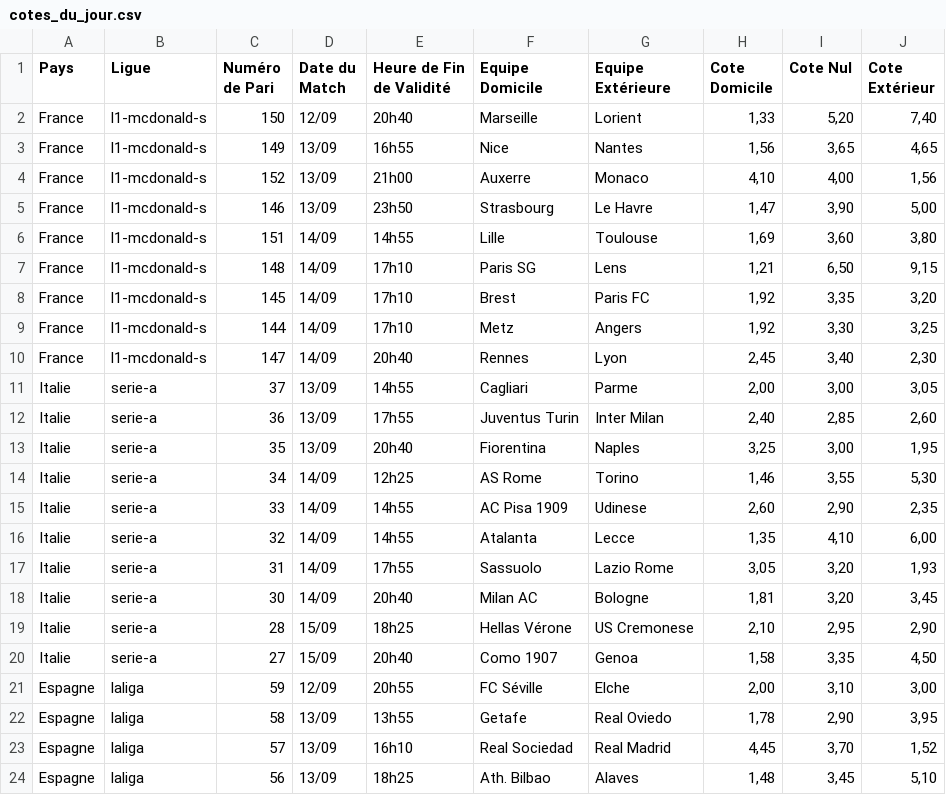
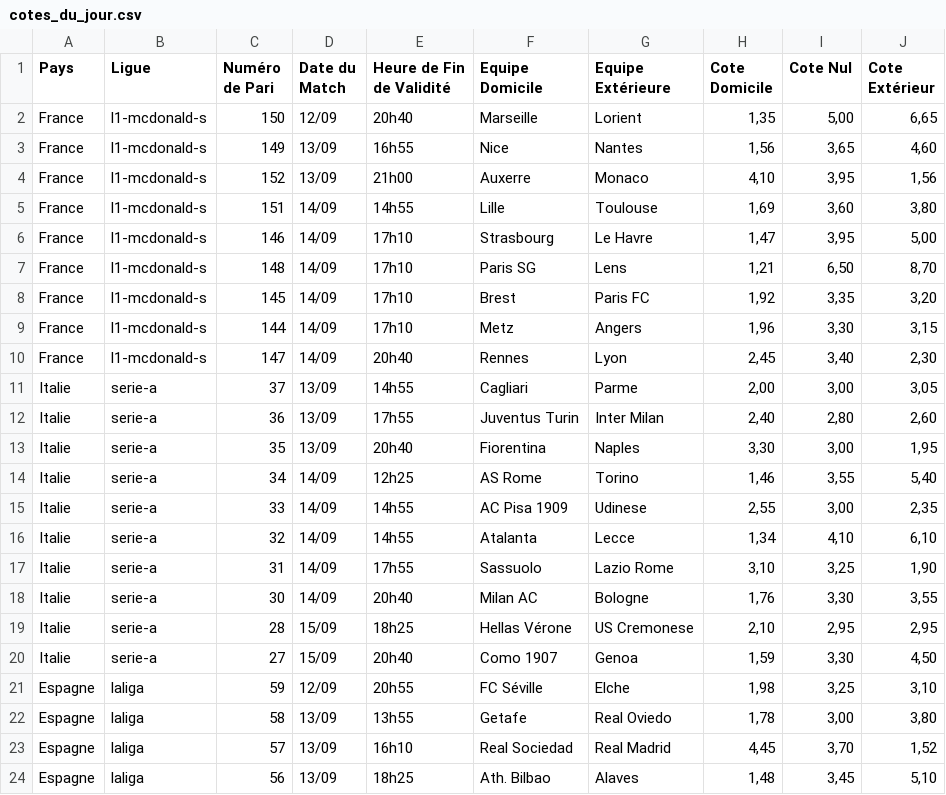
Before and after one commit to Metimer/Goalytics, a CSV file: cotes_du_jour.csv, drawn as a sheet; only a part is shown; the diff covers the shown part only.

Commit message:
Mise à jour des fichiers CSV des cotes

```diff
--- a/cotes_du_jour.csv
+++ b/cotes_du_jour.csv
@@ -1,23 +1,23 @@
 Pays,Ligue,Numéro de Pari,Date du Match,Heure de Fin de Validité,Equipe Domicile,Equipe Extérieure,Cote Domicile,Cote Nul,Cote Extérieur
-France,l1-mcdonald-s,150,12/09,20h40,Marseille,Lorient,"1,33","5,20","7,40"
-France,l1-mcdonald-s,149,13/09,16h55,Nice,Nantes,"1,56","3,65","4,65"
-France,l1-mcdonald-s,152,13/09,21h00,Auxerre,Monaco,"4,10","4,00","1,56"
-France,l1-mcdonald-s,146,13/09,23h50,Strasbourg,Le Havre,"1,47","3,90","5,00"
+France,l1-mcdonald-s,150,12/09,20h40,Marseille,Lorient,"1,35","5,00","6,65"
+France,l1-mcdonald-s,149,13/09,16h55,Nice,Nantes,"1,56","3,65","4,60"
+France,l1-mcdonald-s,152,13/09,21h00,Auxerre,Monaco,"4,10","3,95","1,56"
 France,l1-mcdonald-s,151,14/09,14h55,Lille,Toulouse,"1,69","3,60","3,80"
-France,l1-mcdonald-s,148,14/09,17h10,Paris SG,Lens,"1,21","6,50","9,15"
+France,l1-mcdonald-s,146,14/09,17h10,Strasbourg,Le Havre,"1,47","3,95","5,00"
+France,l1-mcdonald-s,148,14/09,17h10,Paris SG,Lens,"1,21","6,50","8,70"
 France,l1-mcdonald-s,145,14/09,17h10,Brest,Paris FC,"1,92","3,35","3,20"
-France,l1-mcdonald-s,144,14/09,17h10,Metz,Angers,"1,92","3,30","3,25"
+France,l1-mcdonald-s,144,14/09,17h10,Metz,Angers,"1,96","3,30","3,15"
 France,l1-mcdonald-s,147,14/09,20h40,Rennes,Lyon,"2,45","3,40","2,30"
 Italie,serie-a,37,13/09,14h55,Cagliari,Parme,"2,00","3,00","3,05"
-Italie,serie-a,36,13/09,17h55,Juventus Turin,Inter Milan,"2,40","2,85","2,60"
-Italie,serie-a,35,13/09,20h40,Fiorentina,Naples,"3,25","3,00","1,95"
-Italie,serie-a,34,14/09,12h25,AS Rome,Torino,"1,46","3,55","5,30"
-Italie,serie-a,33,14/09,14h55,AC Pisa 1909,Udinese,"2,60","2,90","2,35"
-Italie,serie-a,32,14/09,14h55,Atalanta,Lecce,"1,35","4,10","6,00"
-Italie,serie-a,31,14/09,17h55,Sassuolo,Lazio Rome,"3,05","3,20","1,93"
-Italie,serie-a,30,14/09,20h40,Milan AC,Bologne,"1,81","3,20","3,45"
-Italie,serie-a,28,15/09,18h25,Hellas Vérone,US Cremonese,"2,10","2,95","2,90"
-Italie,serie-a,27,15/09,20h40,Como 1907,Genoa,"1,58","3,35","4,50"
-Espagne,laliga,59,12/09,20h55,FC Séville,Elche,"2,00","3,10","3,00"
-Espagne,laliga,58,13/09,13h55,Getafe,Real Oviedo,"1,78","2,90","3,95"
+Italie,serie-a,36,13/09,17h55,Juventus Turin,Inter Milan,"2,40","2,80","2,60"
+Italie,serie-a,35,13/09,20h40,Fiorentina,Naples,"3,30","3,00","1,95"
+Italie,serie-a,34,14/09,12h25,AS Rome,Torino,"1,46","3,55","5,40"
+Italie,serie-a,33,14/09,14h55,AC Pisa 1909,Udinese,"2,55","3,00","2,35"
+Italie,serie-a,32,14/09,14h55,Atalanta,Lecce,"1,34","4,10","6,10"
+Italie,serie-a,31,14/09,17h55,Sassuolo,Lazio Rome,"3,10","3,25","1,90"
+Italie,serie-a,30,14/09,20h40,Milan AC,Bologne,"1,76","3,30","3,55"
+Italie,serie-a,28,15/09,18h25,Hellas Vérone,US Cremonese,"2,10","2,95","2,95"
+Italie,serie-a,27,15/09,20h40,Como 1907,Genoa,"1,59","3,30","4,50"
+Espagne,laliga,59,12/09,20h55,FC Séville,Elche,"1,98","3,25","3,10"
+Espagne,laliga,58,13/09,13h55,Getafe,Real Oviedo,"1,78","3,00","3,80"
 Espagne,laliga,57,13/09,16h10,Real Sociedad,Real Madrid,"4,45","3,70","1,52"
```
Also changed, not shown: 28 edited cells elsewhere in this file.
